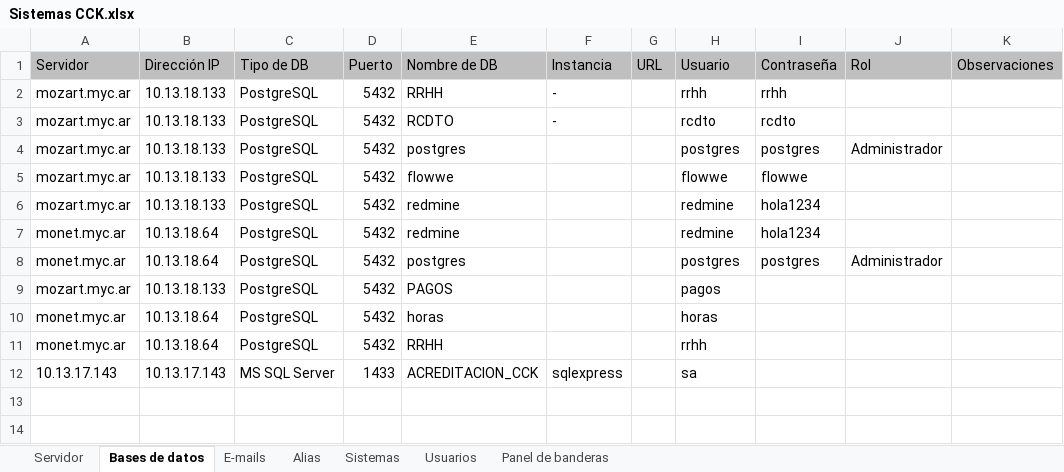
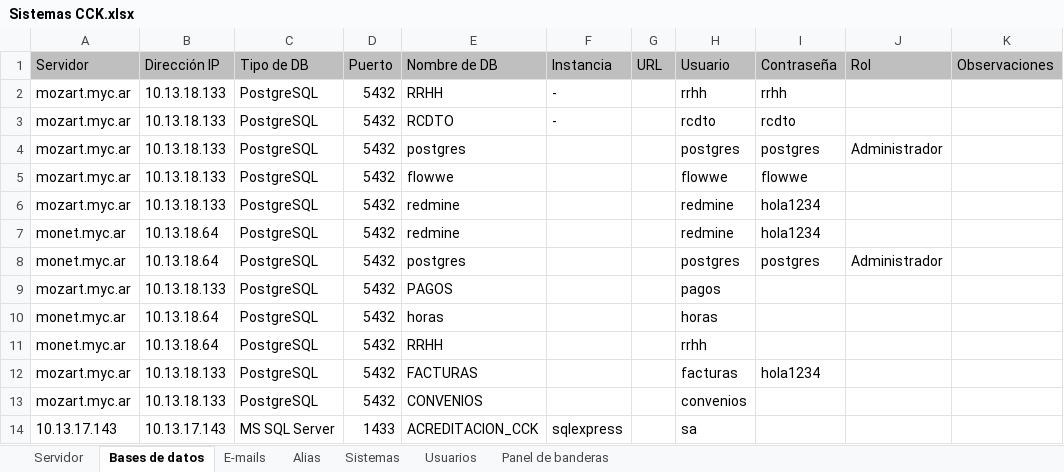
Before and after one commit to jsrxar/dge, an Excel workbook: 3-tecnologia/3-proyecto/Sistemas CCK.xlsx, sheet Bases de datos, drawn as a sheet; values as stored, in another font and other column widths than the file's, no borders; table styles not drawn; the diff names each change by its address in the sheet, - before the commit and + after, or states it on an @@ line.

Commit message:
Actualizada la planilla de sistemas
Se agregaron los sistemas que faltaban y los usuarios, contraseñas y
datos de acceso de las bases de datos faltantes.

```diff
--- a/3-tecnologia/3-proyecto/Sistemas CCK.xlsx (sheet Bases de datos)
+++ b/3-tecnologia/3-proyecto/Sistemas CCK.xlsx (sheet Bases de datos)
+row 12: mozart.myc.ar | 10.13.18.133 | PostgreSQL | 5432 | FACTURAS |  |  | facturas | hola1234
+row 13: mozart.myc.ar | 10.13.18.133 | PostgreSQL | 5432 | CONVENIOS |  |  | convenios
```
Also changed, not shown: sheet Usuarios, sheet Sistemas, sheet Servidor, sheet Panel de banderas.
